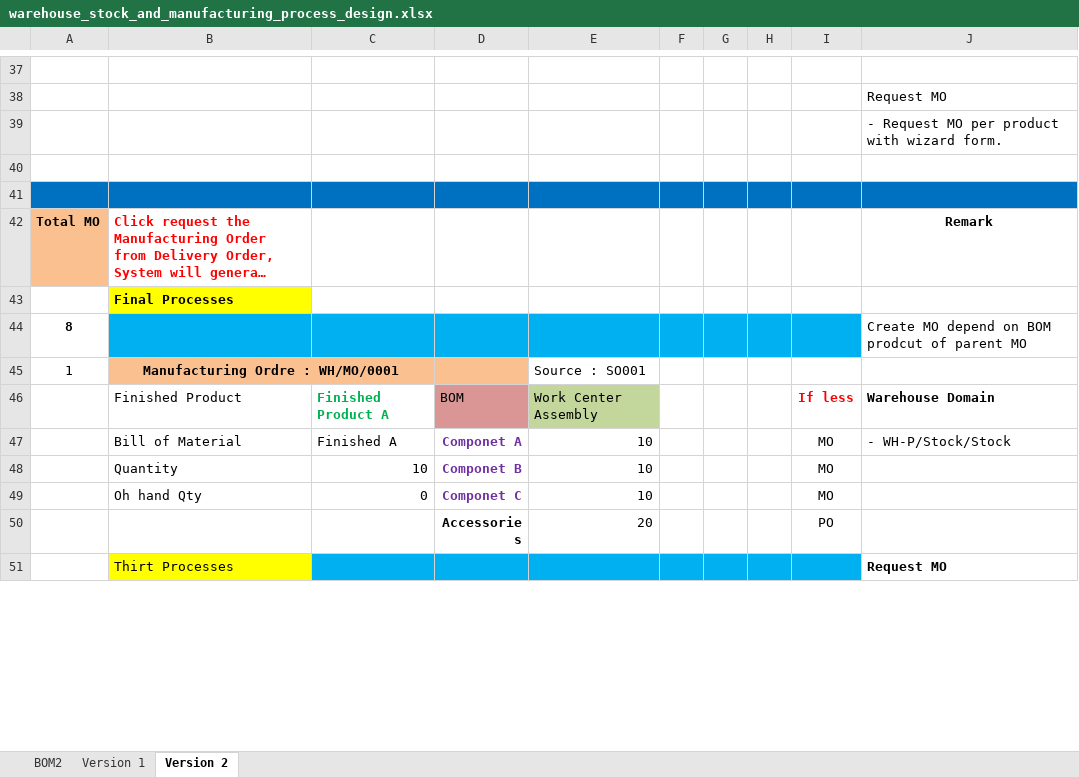
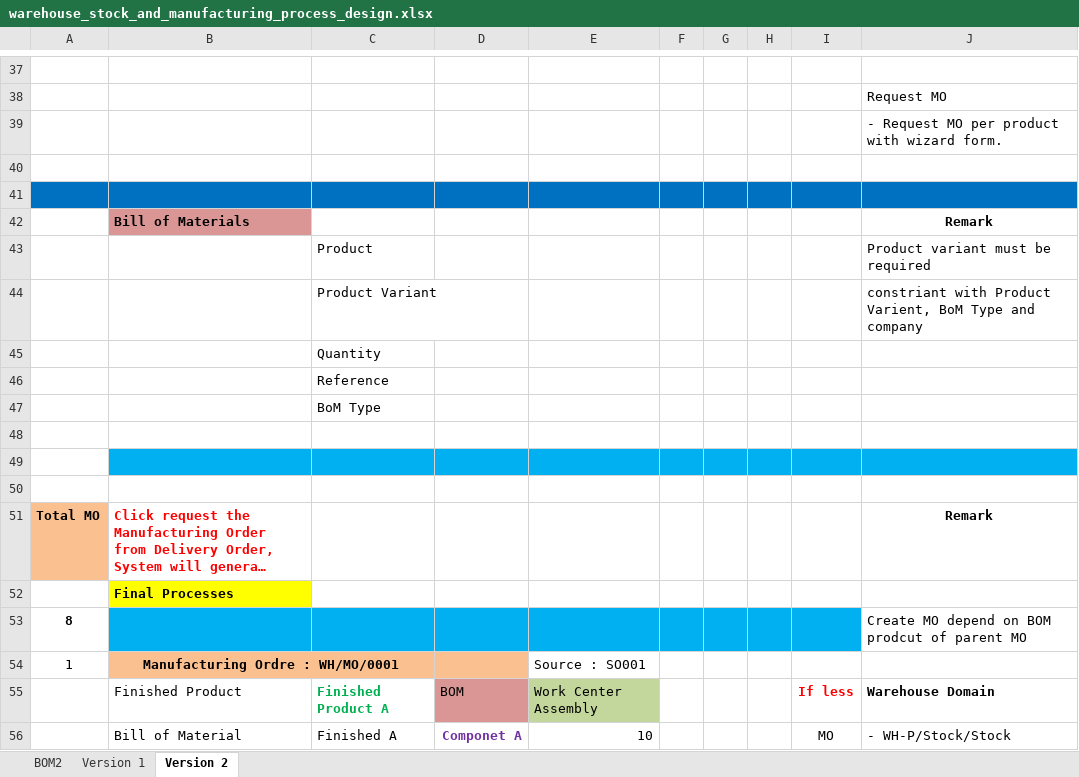
Before and after one commit to kyawsawshein/jo_odoo, an Excel workbook: warehouse_stock_and_manufacturing_process_design.xlsx, sheet Version 2, drawn as a sheet; only a part is shown, gaps mark what is left out; the shorter side is filled out with more unchanged rows; long unchanged cells end in …; values as stored, in another font and other column widths than the file's, no borders; the diff names each change by its address in the sheet, - before the commit and + after, or states it on an @@ line.

```diff
--- a/warehouse_stock_and_manufacturing_process_design.xlsx (sheet Version 2)
+++ b/warehouse_stock_and_manufacturing_process_design.xlsx (sheet Version 2)
+row 42:  | Bill of Materials |  |  |  |  |  |  |  | Remark
+row 43:  |  | Product |  |  |  |  |  |  | Product variant must be required
+row 44:  |  | Product Variant |  |  |  |  |  |  | constriant with Product Varient, BoM Type and company
+row 45:  |  | Quantity
+row 46:  |  | Reference
+row 47:  |  | BoM Type
+row 48: (empty)
+row 49: (empty)
+row 50: (empty)
```
Also changed, not shown: 6 other files.
